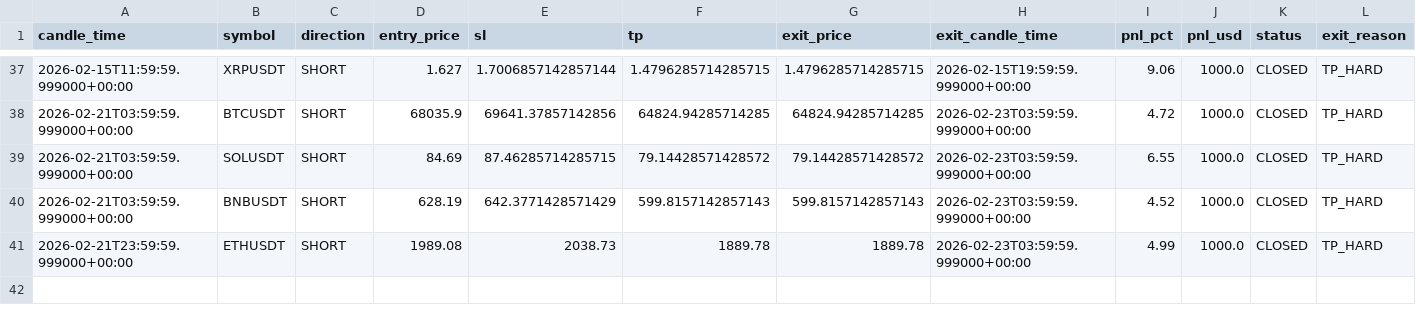
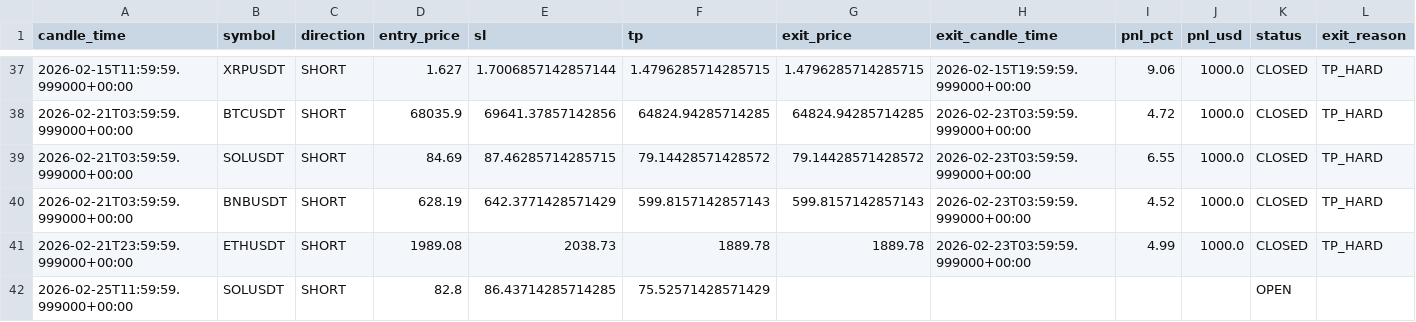
Before and after one commit to kushgbisen/cron-trader, a CSV file: logs/regime_rsi/trades.csv, drawn as a sheet; only a part is shown, gaps mark what is left out; the diff names each change by its address in the sheet, - before the commit and + after, or states it on an @@ line.

```diff
--- a/logs/regime_rsi/trades.csv
+++ b/logs/regime_rsi/trades.csv
+row 42: 2026-02-25T11:59:59.999000+00:00 | SOLUSDT | SHORT | 82.8 | 86.43714285714285 | 75.52571428571429 |  |  |  |  | OPEN
```
Also changed, not shown: 7 other files.
